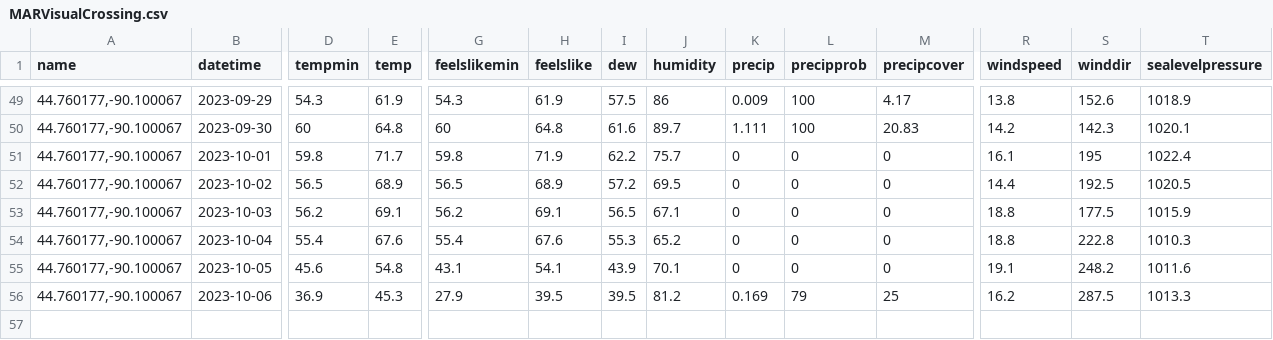
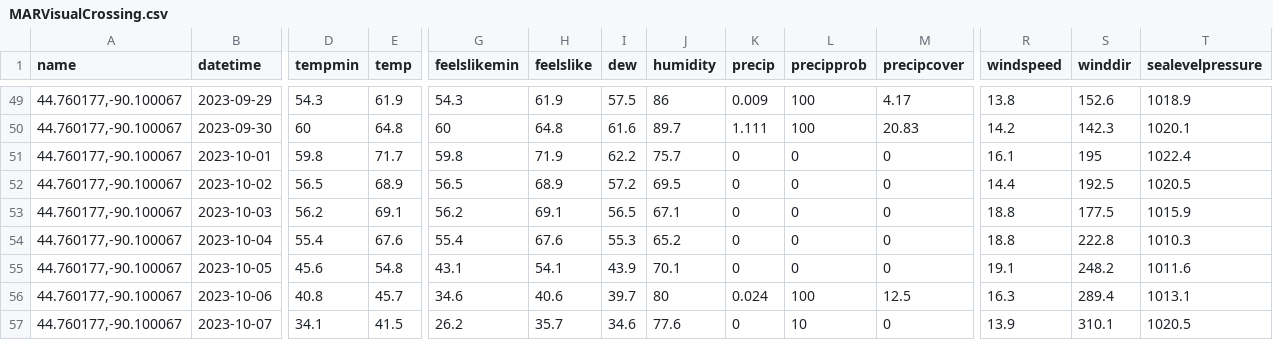
Before and after one commit to acperkins3/GDD-Plots-2023, a CSV file: MARVisualCrossing.csv, drawn as a sheet; only a part is shown, gaps mark what is left out; rows hold the shown columns only; the diff covers the shown part only; the diff names each change by its address in the sheet, - before the commit and + after, or states it on an @@ line.

```diff
--- a/MARVisualCrossing.csv
+++ b/MARVisualCrossing.csv
-D56 (tempmin): 36.9
+D56 (tempmin): 40.8
-E56 (temp): 45.3
+E56 (temp): 45.7
-G56 (feelslikemin): 27.9
+G56 (feelslikemin): 34.6
-H56 (feelslike): 39.5
+H56 (feelslike): 40.6
-I56 (dew): 39.5
+I56 (dew): 39.7
-J56 (humidity): 81.2
+J56 (humidity): 80
-K56 (precip): 0.169
+K56 (precip): 0.024
-L56 (precipprob): 79
+L56 (precipprob): 100
-M56 (precipcover): 25
+M56 (precipcover): 12.5
-R56 (windspeed): 16.2
+R56 (windspeed): 16.3
-S56 (winddir): 287.5
+S56 (winddir): 289.4
-T56 (sealevelpressure): 1013.3
+T56 (sealevelpressure): 1013.1
+row 57: 44.760177,-90.100067 | 2023-10-07 | 34.1 | 41.5 | 26.2 | 35.7 | 34.6 | 77.6 | 0 | 10 | 0 | 13.9 | 310.1 | 1020.5
```
Also changed, not shown: 4 edited cells elsewhere in this file, ARLVisualCrossing.csv, Arlington_existing.csv, 12 other files.
